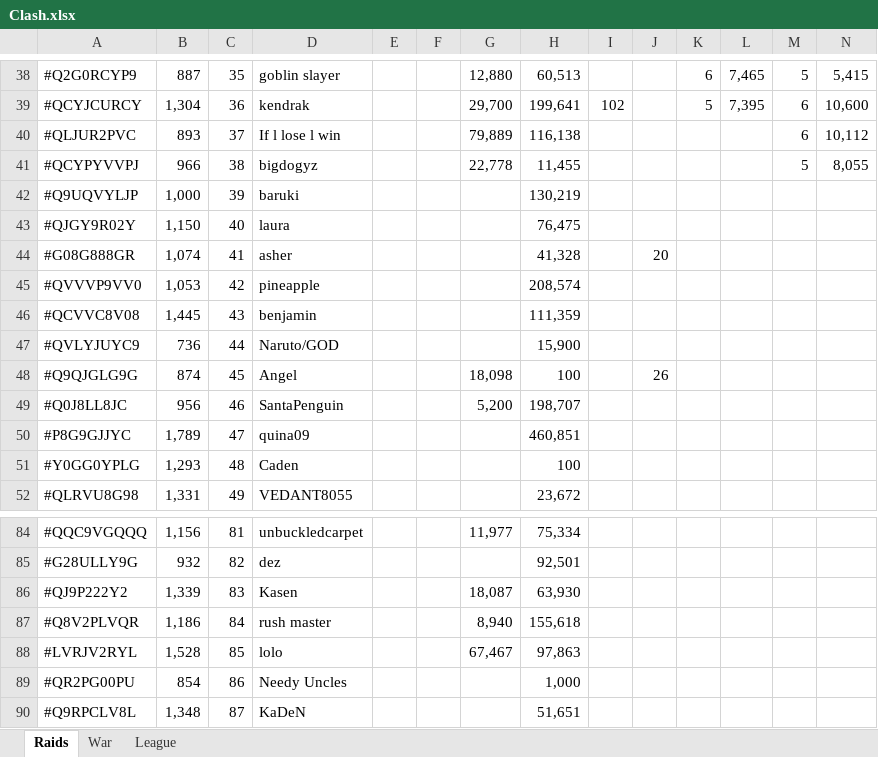
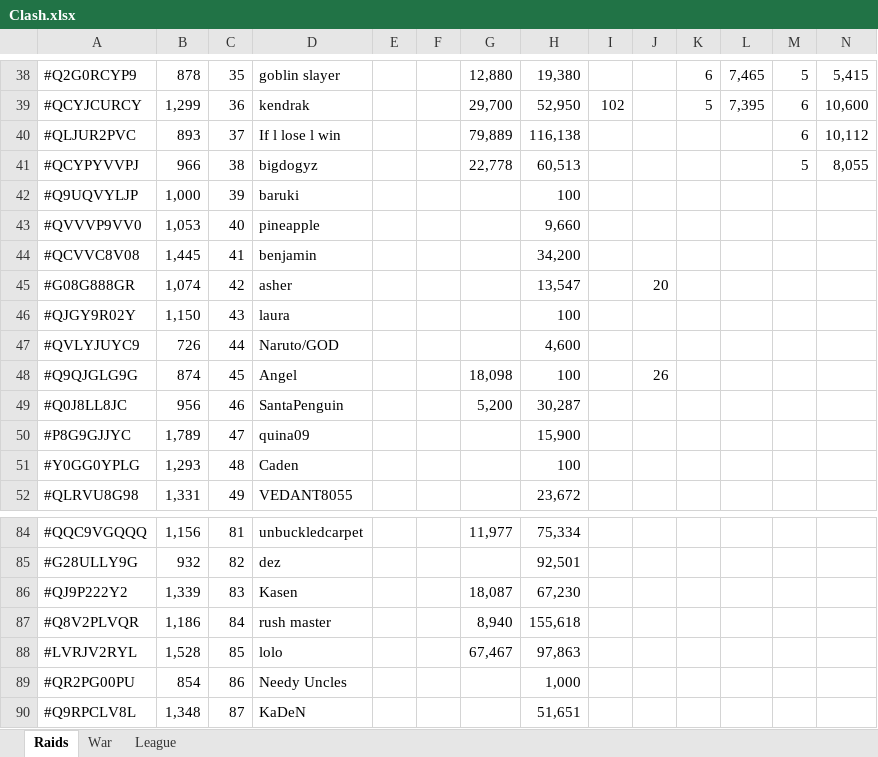
Before and after one commit to KYANI7E/Clans, an Excel workbook: Clash.xlsx, sheet Raids, drawn as a sheet; only a part is shown, gaps mark what is left out; values as stored, in another font and other column widths than the file's, no cell formats; removed rows and columns are numbered as before the commit, all else as after; rows hold the shown columns only; the diff covers the shown part only; the diff names each change by its address in the sheet, - before the commit and + after, or states it on an @@ line.

```diff
--- a/Clash.xlsx (sheet Raids)
+++ b/Clash.xlsx (sheet Raids)
-B38: 887
+B38: 878
-H38: 60,513
+H38: 19,380
-B39: 1,304
+B39: 1,299
-H39: 199,641
+H39: 52,950
-H41: 11,455
+H41: 60,513
-H42: 130,219
+H42: 100
-row 43: #QJGY9R02Y | 1,150 | 40 | laura |  |  |  | 76,475
-row 44: #G08G888GR | 1,074 | 41 | asher |  |  |  | 41,328 |  | 20
-C43: 42
+C43: 40
-H43: 208,574
+H43: 9,660
-C44: 43
+C44: 41
-H44: 111,359
+H44: 34,200
+row 45: #G08G888GR | 1,074 | 42 | asher |  |  |  | 13,547 |  | 20
+row 46: #QJGY9R02Y | 1,150 | 43 | laura |  |  |  | 100
-B47: 736
+B47: 726
-H47: 15,900
+H47: 4,600
-H49: 198,707
+H49: 30,287
-H50: 460,851
+H50: 15,900
-H86: 63,930
+H86: 67,230
```
Also changed, not shown: 3 added rows, 3 removed rows and 56 edited cells elsewhere in this sheet, sheet War, cell formats.
